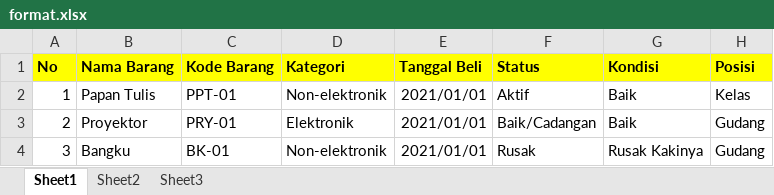
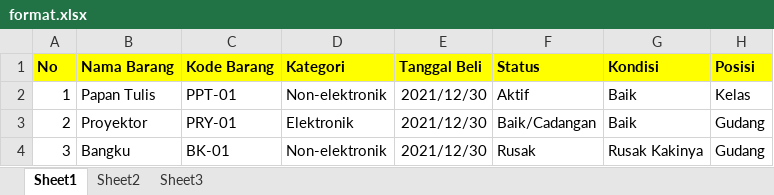
Before and after one commit to Dasep12/SIMAS, an Excel workbook: assets/upload/format.xlsx, sheet Sheet1, drawn as a sheet; values as stored, in another font and other column widths than the file's, no borders; the diff names each change by its address in the sheet, - before the commit and + after, or states it on an @@ line.

```diff
--- a/assets/upload/format.xlsx (sheet Sheet1)
+++ b/assets/upload/format.xlsx (sheet Sheet1)
-E2:E4 (Tanggal Beli): 2021/01/01
+E2:E4 (Tanggal Beli): 2021/12/30
```
Also changed, not shown: assets/upload/upload_data.xlsx, 10 other files.
